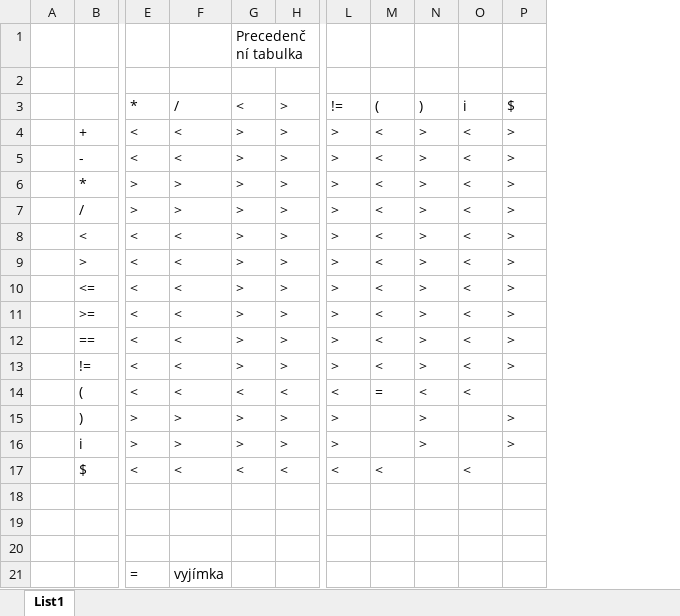
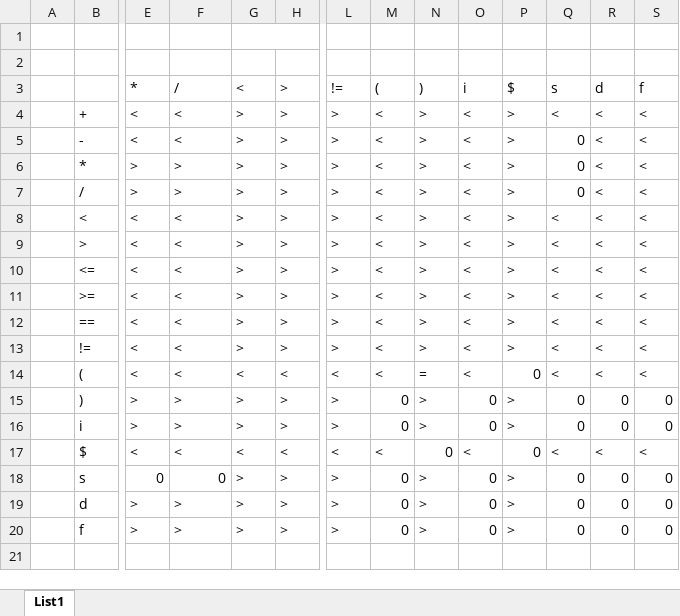
Before and after one commit to Tomso93/CompilerProject2015, an Excel workbook: Precedence.xlsx, sheet List1, drawn as a sheet; only a part is shown, gaps mark what is left out; values as stored, in another font and other column widths than the file's, no cell formats; removed rows and columns are numbered as before the commit, all else as after; rows hold the shown columns only; the diff names each change by its address in the sheet, - before the commit and + after, or states it on an @@ line.

```diff
--- a/Precedence.xlsx (sheet List1)
+++ b/Precedence.xlsx (sheet List1)
+column Q (s), rows 4-19: < | 0 | 0 | 0 | < | < | < | < | < | < | < | 0 | 0 | < | 0 | 0
+column R (d), rows 4-19: < | < | < | < | < | < | < | < | < | < | < | 0 | 0 | < | 0 | 0
+column S (f), rows 4-19: < | < | < | < | < | < | < | < | < | < | < | 0 | 0 | < | 0 | 0
-G1 (<): Precedenční tabulka
+G1 (<): (empty)
-M14 ((): =
+M14 ((): <
-N14 ()): <
+N14 ()): =
-P14 ($): (empty)
+P14 ($): 0
-M15:M16 ((): (empty)
+M15:M16 ((): 0
-O15:O16 (i): (empty)
+O15:O16 (i): 0
-N17 ()): (empty)
+N17 ()): 0
-P17 ($): (empty)
+P17 ($): 0
-row 18: (empty)
+row 18:  | s | 0 | 0 | > | > | > | 0 | > | 0 | > | 0 | 0 | 0
-row 19: (empty)
+row 19:  | d | > | > | > | > | > | 0 | > | 0 | > | 0 | 0 | 0
-row 20: (empty)
-row 21:  |  | = | vyjímka
+row 20:  | f | > | > | > | > | > | 0 | > | 0 | > | 0 | 0 | 0
```
Also changed, not shown: cell formats, 17 other files.
